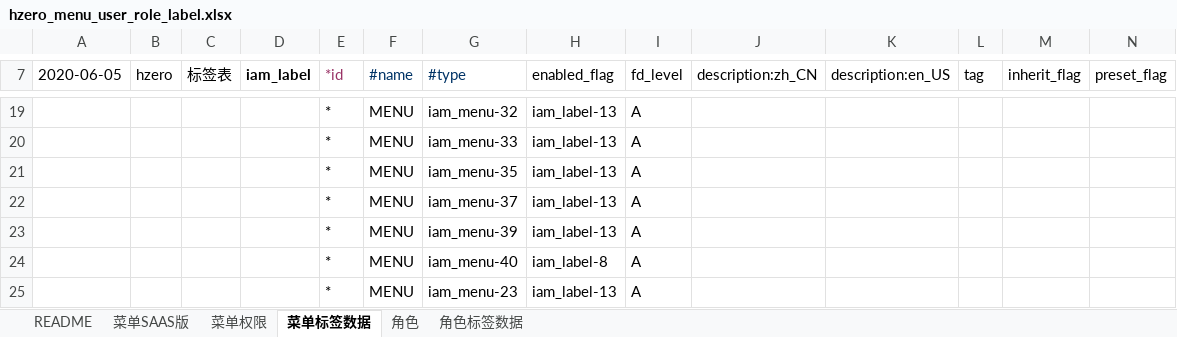
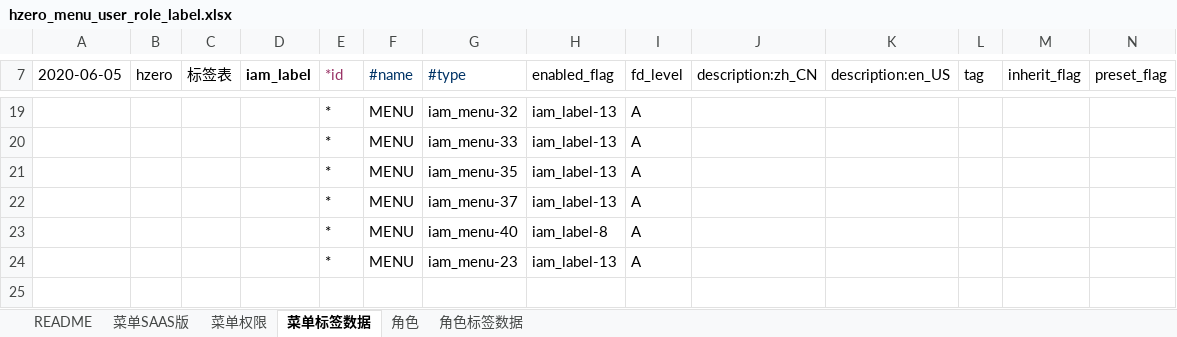
Before and after one commit to open-hand/test-manager-service, an Excel workbook: src/main/resources/script/db/init-data/test_manager_service/hzero_platform/hzero_menu_user_role_label.xlsx, sheet 菜单标签数据, drawn as a sheet; only a part is shown, gaps mark what is left out; values as stored, in another font and other column widths than the file's, no borders; rows hold the shown columns only; the diff names each change by its address in the sheet, - before the commit and + after, or states it on an @@ line.

Commit message:
[DEL] 组织层设置菜单移除N_TEST_MENU标签

```diff
--- a/src/main/resources/script/db/init-data/test_manager_service/hzero_platform/hzero_menu_user_role_label.xlsx (sheet 菜单标签数据)
+++ b/src/main/resources/script/db/init-data/test_manager_service/hzero_platform/hzero_menu_user_role_label.xlsx (sheet 菜单标签数据)
-row 23:  |  |  |  | * | MENU | iam_menu-39 | iam_label-13 | A
```
